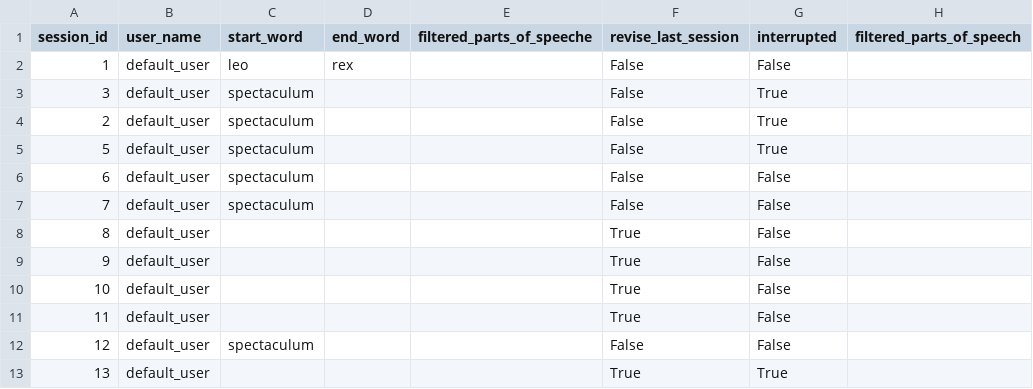
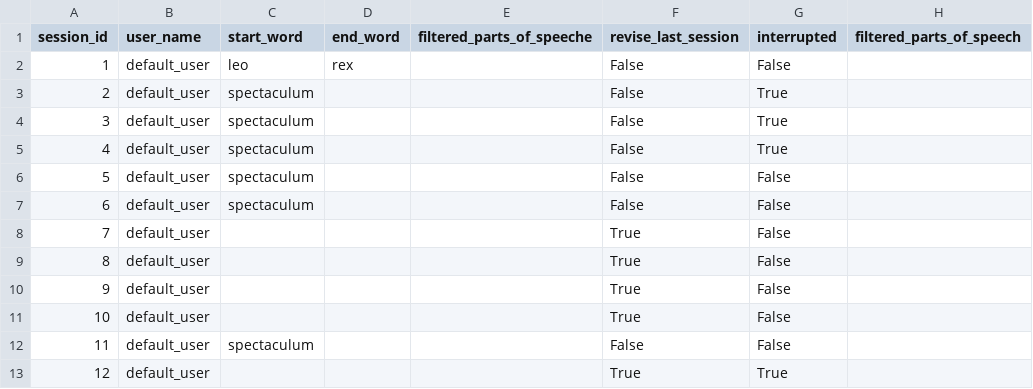
Before and after one commit to PawFran/lang-learning, a CSV file: vocabulary/db/translation_exercise_session_metadata.csv, drawn as a sheet.

Commit message:
minor fix

```diff
--- a/vocabulary/db/translation_exercise_session_metadata.csv
+++ b/vocabulary/db/translation_exercise_session_metadata.csv
@@ -2,7 +2,8 @@ session_id;user_name;start_word;end_word;filtered_parts_of_speeche;revise_last_s
 1;default_user;leo;rex;;False;False;
+2;default_user;spectaculum;;;False;True;
 3;default_user;spectaculum;;;False;True;
-2;default_user;spectaculum;;;False;True;
-5;default_user;spectaculum;;;False;True;
+4;default_user;spectaculum;;;False;True;
+5;default_user;spectaculum;;;False;False;
 6;default_user;spectaculum;;;False;False;
-7;default_user;spectaculum;;;False;False;
+7;default_user;;;;True;False;
 8;default_user;;;;True;False;
@@ -10,4 +11,3 @@ session_id;user_name;start_word;end_word;filtered_parts_of_speeche;revise_last_s
 10;default_user;;;;True;False;
-11;default_user;;;;True;False;
-12;default_user;spectaculum;;;False;False;
-13;default_user;;;;True;True;
+11;default_user;spectaculum;;;False;False;
+12;default_user;;;;True;True;
```
